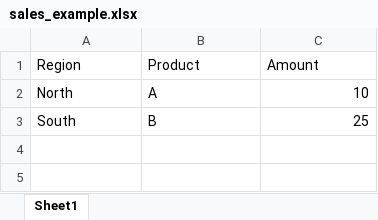
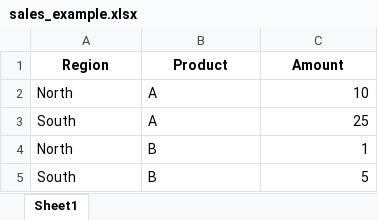
Before and after one commit to MiroslavKocian/financial-report-generator, an Excel workbook: examples/sales_example.xlsx, sheet Sheet1, drawn as a sheet; values as stored, in another font and other column widths than the file's, no borders; the diff names each change by its address in the sheet, - before the commit and + after, or states it on an @@ line.

Commit message:
Refresh sample data and simplify Excel export.
Use a four-row sales_example.xlsx, add grouped-by-product links on the upload page, and export only the Summary sheet. Lock sample totals with a regression test.

```diff
--- a/examples/sales_example.xlsx (sheet Sheet1)
+++ b/examples/sales_example.xlsx (sheet Sheet1)
@@ A1:C1 bold: off → on, alignment: left → center @@
-B3 (Product): B
+B3 (Product): A
+row 4: North | B | 1
+row 5: South | B | 5
```
Also changed, not shown: 7 other files.
